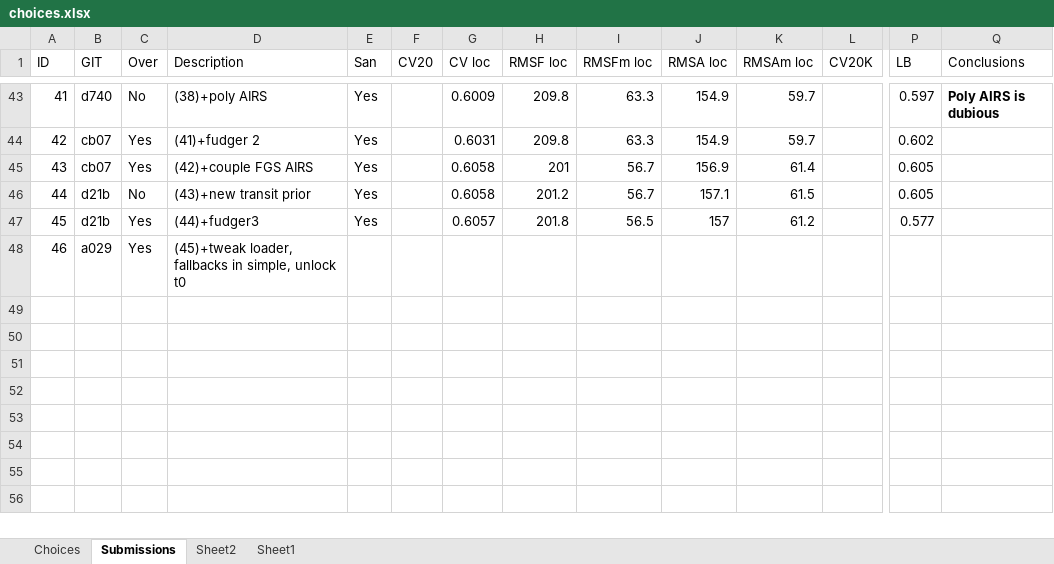
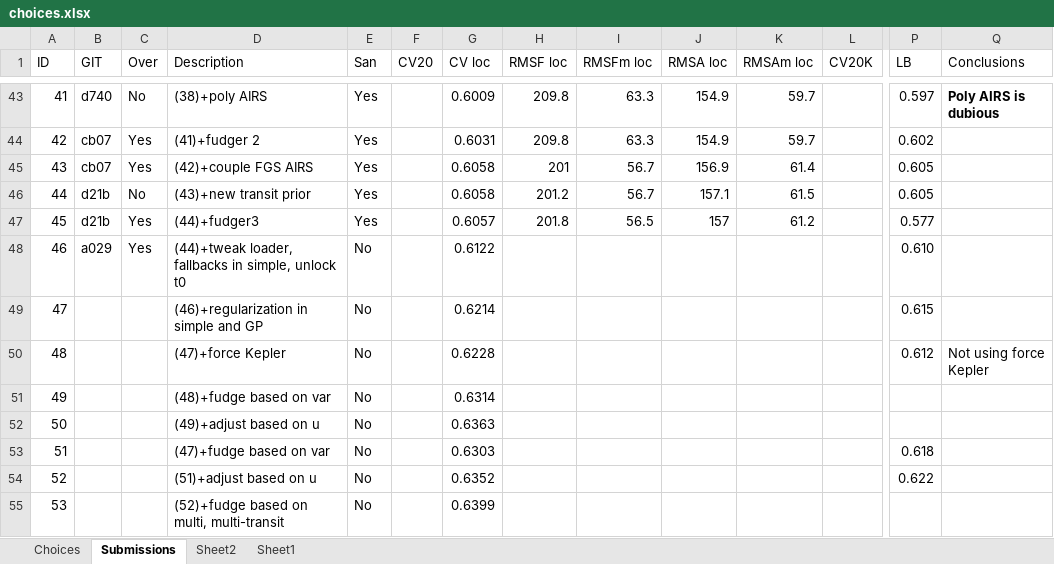
Before and after one commit to jcottaar/ariel2, an Excel workbook: choices.xlsx, sheet Submissions, drawn as a sheet; only a part is shown, gaps mark what is left out; values as stored, in another font and other column widths than the file's, no borders; table styles not drawn; removed rows and columns are numbered as before the commit, all else as after; rows hold the shown columns only; the diff names each change by its address in the sheet, - before the commit and + after, or states it on an @@ line.

```diff
--- a/choices.xlsx (sheet Submissions)
+++ b/choices.xlsx (sheet Submissions)
-row 48: 46 | a029 | Yes | (45)+tweak loader, fallbacks in simple, unlock t0
+row 48: 46 | a029 | Yes | (44)+tweak loader, fallbacks in simple, unlock t0 | No |  | 0.6122 |  |  |  |  |  | 0.610
+row 49: 47 |  |  | (46)+regularization in simple and GP | No |  | 0.6214 |  |  |  |  |  | 0.615
+row 50: 48 |  |  | (47)+force Kepler | No |  | 0.6228 |  |  |  |  |  | 0.612 | Not using force Kepler
+row 51: 49 |  |  | (48)+fudge based on var | No |  | 0.6314
+row 52: 50 |  |  | (49)+adjust based on u | No |  | 0.6363
+row 53: 51 |  |  | (47)+fudge based on var | No |  | 0.6303 |  |  |  |  |  | 0.618
+row 54: 52 |  |  | (51)+adjust based on u | No |  | 0.6352 |  |  |  |  |  | 0.622
+row 55: 53 |  |  | (52)+fudge based on multi, multi-transit | No |  | 0.6399
```
Also changed, not shown: 13 other files.
